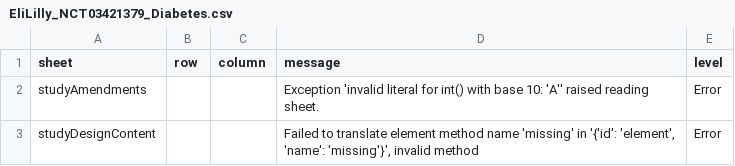
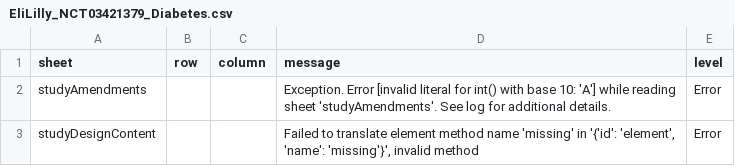
Before and after one commit to data4knowledge/usdm_data, a CSV file: source_data/NCT03421379/EliLilly_NCT03421379_Diabetes.csv, drawn as a sheet.

```diff
--- a/source_data/NCT03421379/EliLilly_NCT03421379_Diabetes.csv
+++ b/source_data/NCT03421379/EliLilly_NCT03421379_Diabetes.csv
@@ -1,3 +1,3 @@
 sheet,row,column,message,level
-studyAmendments,,,Exception 'invalid literal for int() with base 10: 'A'' raised reading sheet.,Error
+studyAmendments,,,Exception. Error [invalid literal for int() with base 10: 'A'] while reading sheet 'studyAmendments'. See log for additional details.,Error
 studyDesignContent,,,"Failed to translate element method name 'missing' in '{'id': 'element', 'name': 'missing'}', invalid method",Error
```
Also changed, not shown: 11 other files.
